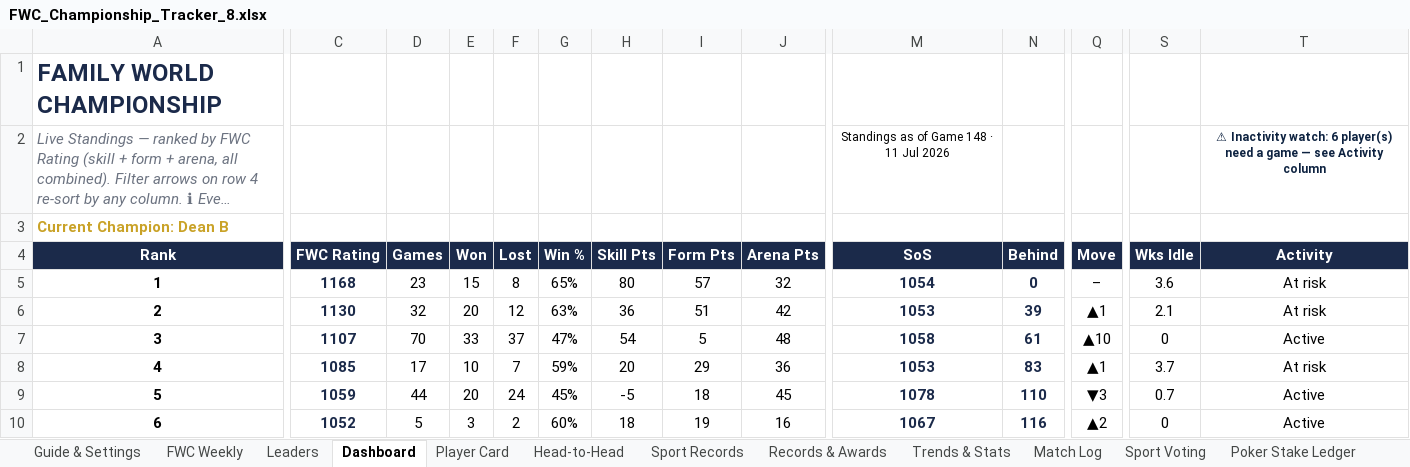
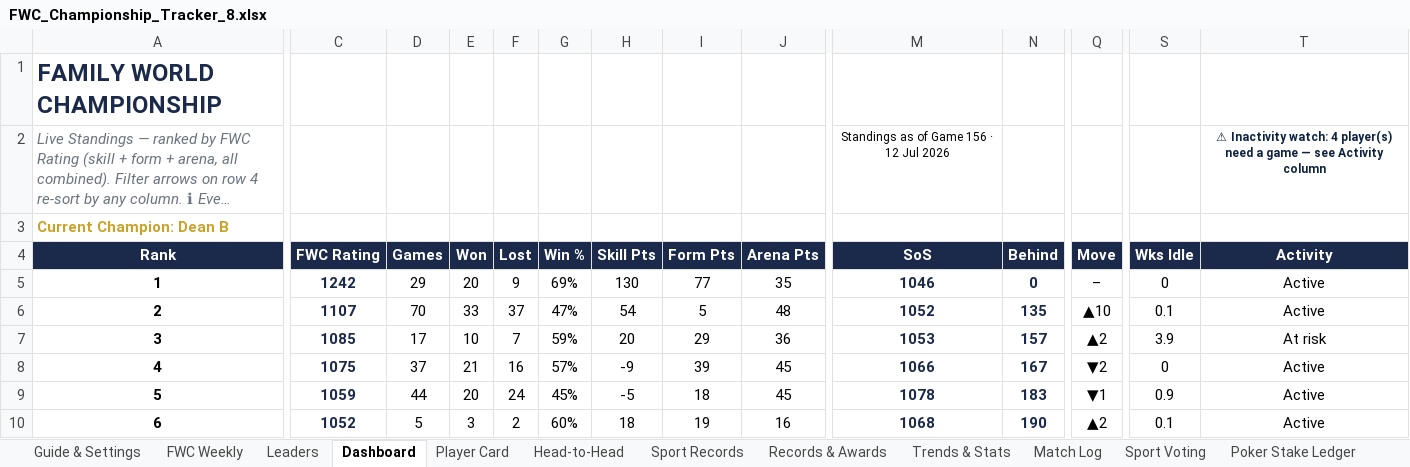
Before and after one commit to PeachyAUS/fwc, an Excel workbook: FWC_Championship_Tracker_8.xlsx, sheet Dashboard, drawn as a sheet; only a part is shown, gaps mark what is left out; long unchanged cells end in …; values as stored, in another font and other column widths than the file's, no borders; conditional formats not drawn; removed rows and columns are numbered as before the commit, all else as after; rows hold the shown columns only; the diff covers the shown part only; the diff names each change by its address in the sheet, - before the commit and + after, or states it on an @@ line.

Commit message:
Games to 156 - arcade sports live

```diff
--- a/FWC_Championship_Tracker_8.xlsx (sheet Dashboard)
+++ b/FWC_Championship_Tracker_8.xlsx (sheet Dashboard)
-M2 (SoS): Standings as of Game 148 · 11 Jul 2026
+M2 (SoS): Standings as of Game 156 · 12 Jul 2026
-T2 (Activity): …Inactivity watch: 6 player(s) need…
+T2 (Activity): …Inactivity watch: 4 player(s) need…
-C5 (FWC Rating): 1168
+C5 (FWC Rating): 1242
-D5 (Games): 23
+D5 (Games): 29
-E5 (Won): 15
+E5 (Won): 20
-F5 (Lost): 8
+F5 (Lost): 9
-G5 (Win %): 65%
+G5 (Win %): 69%
-H5 (Skill Pts): 80
+H5 (Skill Pts): 130
-I5 (Form Pts): 57
+I5 (Form Pts): 77
-J5 (Arena Pts): 32
+J5 (Arena Pts): 35
-M5 (SoS): 1054
+M5 (SoS): 1046
-S5 (Wks Idle): 3.6
+S5 (Wks Idle): 0
-T5 (Activity): At risk
+T5 (Activity): Active
-row 6: 2 | 1130 | 32 | 20 | 12 | 63% | 36 | 51 | 42 | 1053 | 39 | ▲1 | 2.1 | At risk
-A6 (Rank): 3
+A6 (Rank): 2
-M6 (SoS): 1058
+M6 (SoS): 1052
-N6 (Behind): 61
+N6 (Behind): 135
-S6 (Wks Idle): 0
+S6 (Wks Idle): 0.1
-A7 (Rank): 4
+A7 (Rank): 3
-N7 (Behind): 83
+N7 (Behind): 157
-Q7 (Move): ▲1
+Q7 (Move): ▲2
-S7 (Wks Idle): 3.7
+S7 (Wks Idle): 3.9
+row 8: 4 | 1075 | 37 | 21 | 16 | 57% | -9 | 39 | 45 | 1066 | 167 | ▼2 | 0 | Active
-N9 (Behind): 110
+N9 (Behind): 183
-Q9 (Move): ▼3
+Q9 (Move): ▼1
-S9 (Wks Idle): 0.7
+S9 (Wks Idle): 0.9
-M10 (SoS): 1067
+M10 (SoS): 1068
-N10 (Behind): 116
+N10 (Behind): 190
-S10 (Wks Idle): 0
+S10 (Wks Idle): 0.1
```
Also changed, not shown: 42 edited cells elsewhere in this sheet, sheet Match Log, sheet Sport Records, sheet Trends & Stats, sheet Leaders, sheet Player Card, sheet Head-to-Head, 2 more sheets, formulas that keep their value, hidden cells.
